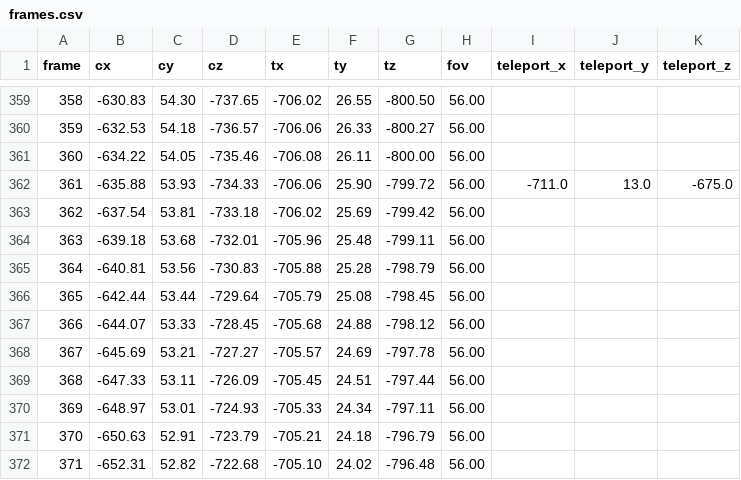
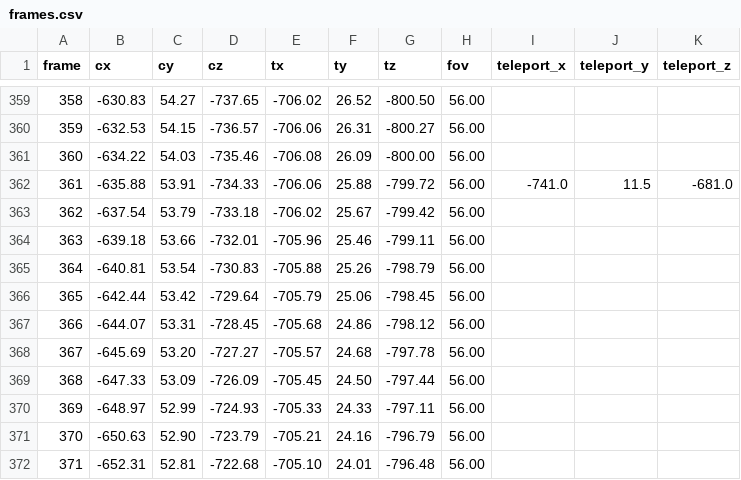
Before and after one commit to tryjumping1993/BigWalkMods, a CSV file: tools/trailer/frames.csv, drawn as a sheet; only a part is shown, gaps mark what is left out; the diff covers the shown part only.

```diff
--- a/tools/trailer/frames.csv
+++ b/tools/trailer/frames.csv
@@ -359,14 +359,14 @@ frame,cx,cy,cz,tx,ty,tz,fov,teleport_x,teleport_y,teleport_z
-358,-630.83,54.30,-737.65,-706.02,26.55,-800.50,56.00,,,
-359,-632.53,54.18,-736.57,-706.06,26.33,-800.27,56.00,,,
-360,-634.22,54.05,-735.46,-706.08,26.11,-800.00,56.00,,,
-361,-635.88,53.93,-734.33,-706.06,25.90,-799.72,56.00,-711.0,13.0,-675.0
-362,-637.54,53.81,-733.18,-706.02,25.69,-799.42,56.00,,,
-363,-639.18,53.68,-732.01,-705.96,25.48,-799.11,56.00,,,
-364,-640.81,53.56,-730.83,-705.88,25.28,-798.79,56.00,,,
-365,-642.44,53.44,-729.64,-705.79,25.08,-798.45,56.00,,,
-366,-644.07,53.33,-728.45,-705.68,24.88,-798.12,56.00,,,
-367,-645.69,53.21,-727.27,-705.57,24.69,-797.78,56.00,,,
-368,-647.33,53.11,-726.09,-705.45,24.51,-797.44,56.00,,,
-369,-648.97,53.01,-724.93,-705.33,24.34,-797.11,56.00,,,
-370,-650.63,52.91,-723.79,-705.21,24.18,-796.79,56.00,,,
-371,-652.31,52.82,-722.68,-705.10,24.02,-796.48,56.00,,,
+358,-630.83,54.27,-737.65,-706.02,26.52,-800.50,56.00,,,
+359,-632.53,54.15,-736.57,-706.06,26.31,-800.27,56.00,,,
+360,-634.22,54.03,-735.46,-706.08,26.09,-800.00,56.00,,,
+361,-635.88,53.91,-734.33,-706.06,25.88,-799.72,56.00,-741.0,11.5,-681.0
+362,-637.54,53.79,-733.18,-706.02,25.67,-799.42,56.00,,,
+363,-639.18,53.66,-732.01,-705.96,25.46,-799.11,56.00,,,
+364,-640.81,53.54,-730.83,-705.88,25.26,-798.79,56.00,,,
+365,-642.44,53.42,-729.64,-705.79,25.06,-798.45,56.00,,,
+366,-644.07,53.31,-728.45,-705.68,24.86,-798.12,56.00,,,
+367,-645.69,53.20,-727.27,-705.57,24.68,-797.78,56.00,,,
+368,-647.33,53.09,-726.09,-705.45,24.50,-797.44,56.00,,,
+369,-648.97,52.99,-724.93,-705.33,24.33,-797.11,56.00,,,
+370,-650.63,52.90,-723.79,-705.21,24.16,-796.79,56.00,,,
+371,-652.31,52.81,-722.68,-705.10,24.01,-796.48,56.00,,,
```
Also changed, not shown: 154 edited cells elsewhere in this file, 54 other files.
